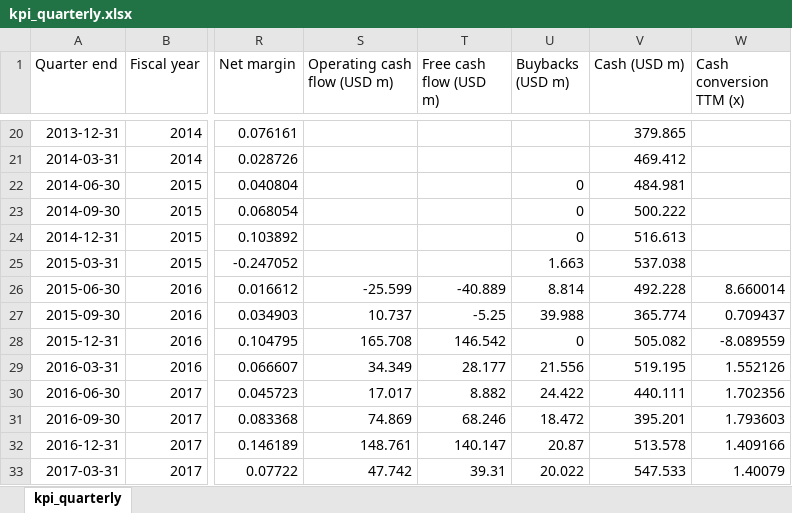
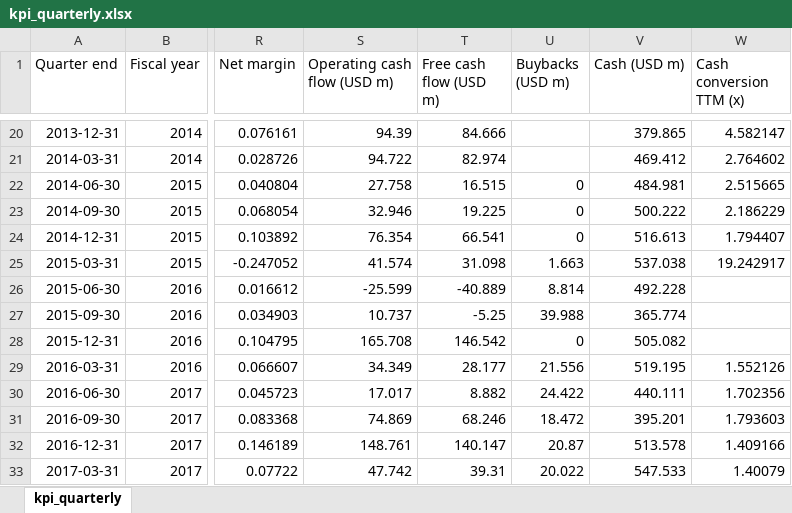
Before and after one commit to matifilo/filings-review, an Excel workbook: output/kpi_quarterly.xlsx, sheet kpi_quarterly, drawn as a sheet; only a part is shown, gaps mark what is left out; values as stored, in another font and other column widths than the file's, no borders; the diff covers the shown part only; the diff names each change by its address in the sheet, - before the commit and + after, or states it on an @@ line.

```diff
--- a/output/kpi_quarterly.xlsx (sheet kpi_quarterly)
+++ b/output/kpi_quarterly.xlsx (sheet kpi_quarterly)
-S20 (Operating cash flow (USD m)): (empty)
+S20 (Operating cash flow (USD m)): 94.39
-T20 (Free cash flow (USD m)): (empty)
+T20 (Free cash flow (USD m)): 84.666
-W20 (Cash conversion TTM (x)): (empty)
+W20 (Cash conversion TTM (x)): 4.582147
-S21 (Operating cash flow (USD m)): (empty)
+S21 (Operating cash flow (USD m)): 94.722
-T21 (Free cash flow (USD m)): (empty)
+T21 (Free cash flow (USD m)): 82.974
-W21 (Cash conversion TTM (x)): (empty)
+W21 (Cash conversion TTM (x)): 2.764602
-S22 (Operating cash flow (USD m)): (empty)
+S22 (Operating cash flow (USD m)): 27.758
-T22 (Free cash flow (USD m)): (empty)
+T22 (Free cash flow (USD m)): 16.515
-W22 (Cash conversion TTM (x)): (empty)
+W22 (Cash conversion TTM (x)): 2.515665
-S23 (Operating cash flow (USD m)): (empty)
+S23 (Operating cash flow (USD m)): 32.946
-T23 (Free cash flow (USD m)): (empty)
+T23 (Free cash flow (USD m)): 19.225
-W23 (Cash conversion TTM (x)): (empty)
+W23 (Cash conversion TTM (x)): 2.186229
-S24 (Operating cash flow (USD m)): (empty)
+S24 (Operating cash flow (USD m)): 76.354
-T24 (Free cash flow (USD m)): (empty)
+T24 (Free cash flow (USD m)): 66.541
-W24 (Cash conversion TTM (x)): (empty)
+W24 (Cash conversion TTM (x)): 1.794407
-S25 (Operating cash flow (USD m)): (empty)
+S25 (Operating cash flow (USD m)): 41.574
-T25 (Free cash flow (USD m)): (empty)
+T25 (Free cash flow (USD m)): 31.098
-W25 (Cash conversion TTM (x)): (empty)
+W25 (Cash conversion TTM (x)): 19.242917
-W26 (Cash conversion TTM (x)): 8.660014
+W26 (Cash conversion TTM (x)): (empty)
-W27 (Cash conversion TTM (x)): 0.709437
+W27 (Cash conversion TTM (x)): (empty)
-W28 (Cash conversion TTM (x)): -8.089559
+W28 (Cash conversion TTM (x)): (empty)
```
Also changed, not shown: 31 edited cells elsewhere in this sheet, 7 other files.
